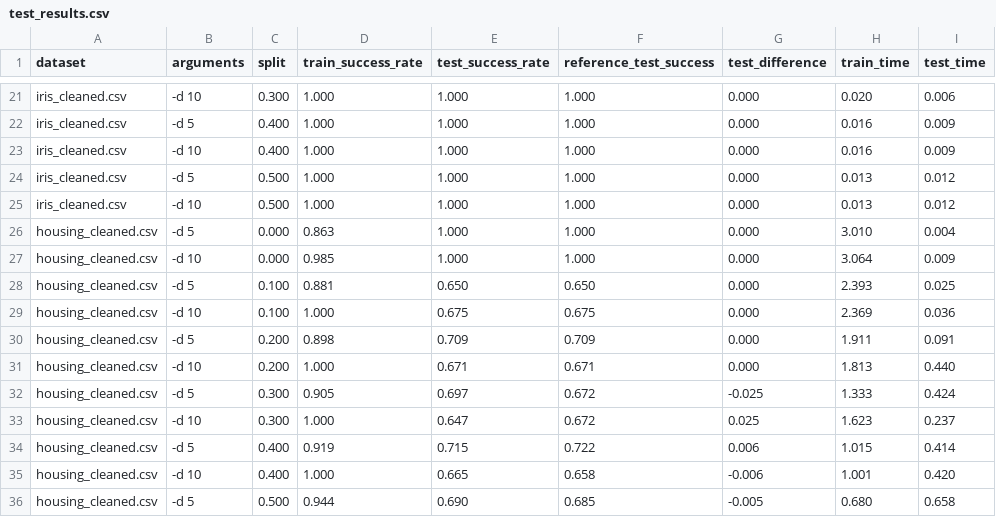
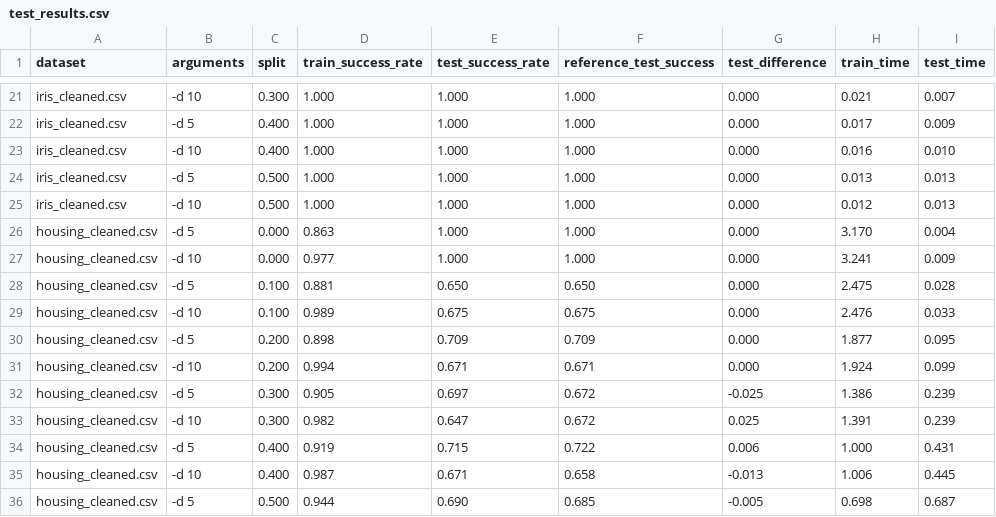
Before and after one commit to xmihol00/FLP, a CSV file: proj1/test_results.csv, drawn as a sheet; only a part is shown, gaps mark what is left out; the diff covers the shown part only; the diff names each change by its address in the sheet, - before the commit and + after, or states it on an @@ line.

```diff
--- a/proj1/test_results.csv
+++ b/proj1/test_results.csv
-H21 (train_time): 0.020
+H21 (train_time): 0.021
-I21 (test_time): 0.006
+I21 (test_time): 0.007
-H22 (train_time): 0.016
+H22 (train_time): 0.017
-I23 (test_time): 0.009
+I23 (test_time): 0.010
-I24:I25 (test_time): 0.012
+I24:I25 (test_time): 0.013
-H25 (train_time): 0.013
+H25 (train_time): 0.012
-H26 (train_time): 3.010
+H26 (train_time): 3.170
-D27 (train_success_rate): 0.985
+D27 (train_success_rate): 0.977
-H27 (train_time): 3.064
+H27 (train_time): 3.241
-H28 (train_time): 2.393
+H28 (train_time): 2.475
-I28 (test_time): 0.025
+I28 (test_time): 0.028
-D29 (train_success_rate): 1.000
+D29 (train_success_rate): 0.989
-H29 (train_time): 2.369
+H29 (train_time): 2.476
-I29 (test_time): 0.036
+I29 (test_time): 0.033
-H30 (train_time): 1.911
+H30 (train_time): 1.877
-I30 (test_time): 0.091
+I30 (test_time): 0.095
-D31 (train_success_rate): 1.000
+D31 (train_success_rate): 0.994
-H31 (train_time): 1.813
+H31 (train_time): 1.924
-I31 (test_time): 0.440
+I31 (test_time): 0.099
-H32 (train_time): 1.333
+H32 (train_time): 1.386
-I32 (test_time): 0.424
+I32 (test_time): 0.239
-D33 (train_success_rate): 1.000
+D33 (train_success_rate): 0.982
-H33 (train_time): 1.623
+H33 (train_time): 1.391
-I33 (test_time): 0.237
+I33 (test_time): 0.239
-H34 (train_time): 1.015
+H34 (train_time): 1.000
-I34 (test_time): 0.414
+I34 (test_time): 0.431
-D35 (train_success_rate): 1.000
+D35 (train_success_rate): 0.987
-E35 (test_success_rate): 0.665
+E35 (test_success_rate): 0.671
-G35 (test_difference): -0.006
+G35 (test_difference): -0.013
-H35 (train_time): 1.001
+H35 (train_time): 1.006
-I35 (test_time): 0.420
+I35 (test_time): 0.445
-H36 (train_time): 0.680
+H36 (train_time): 0.698
-I36 (test_time): 0.658
+I36 (test_time): 0.687
```
Also changed, not shown: 39 edited cells elsewhere in this file, 2 other files.
